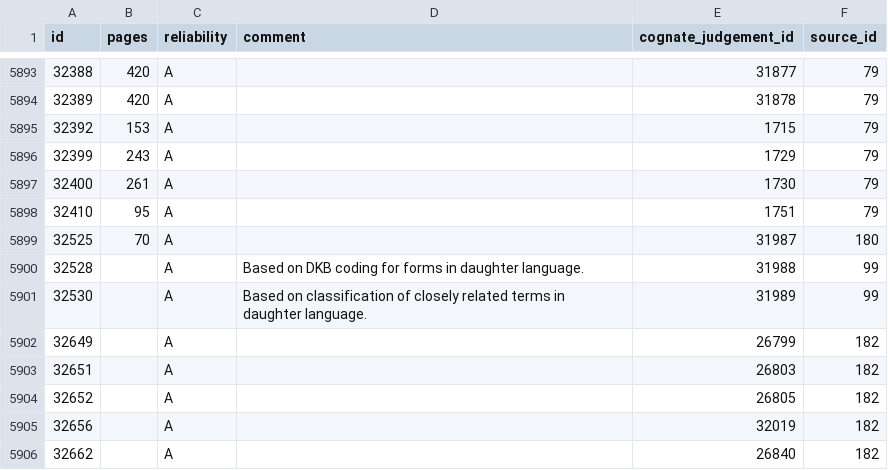
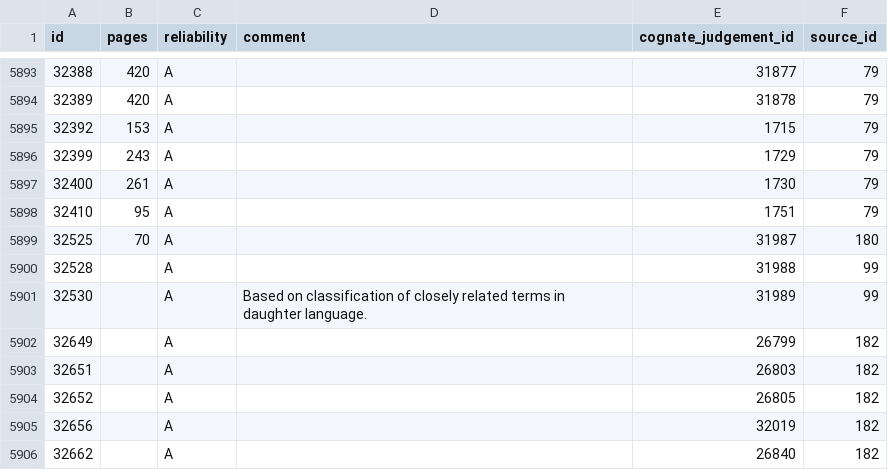
Before and after one commit to lexibank/iecor, a CSV file: raw/cognatejudgementcitation.csv, drawn as a sheet; only a part is shown, gaps mark what is left out; the diff names each change by its address in the sheet, - before the commit and + after, or states it on an @@ line.

```diff
--- a/raw/cognatejudgementcitation.csv
+++ b/raw/cognatejudgementcitation.csv
-D5900 (comment): Based on DKB coding for forms in daughter language.
+D5900 (comment): (empty)
```
Also changed, not shown: cldf/authors.csv, cldf/languages.csv, 13 other files.
